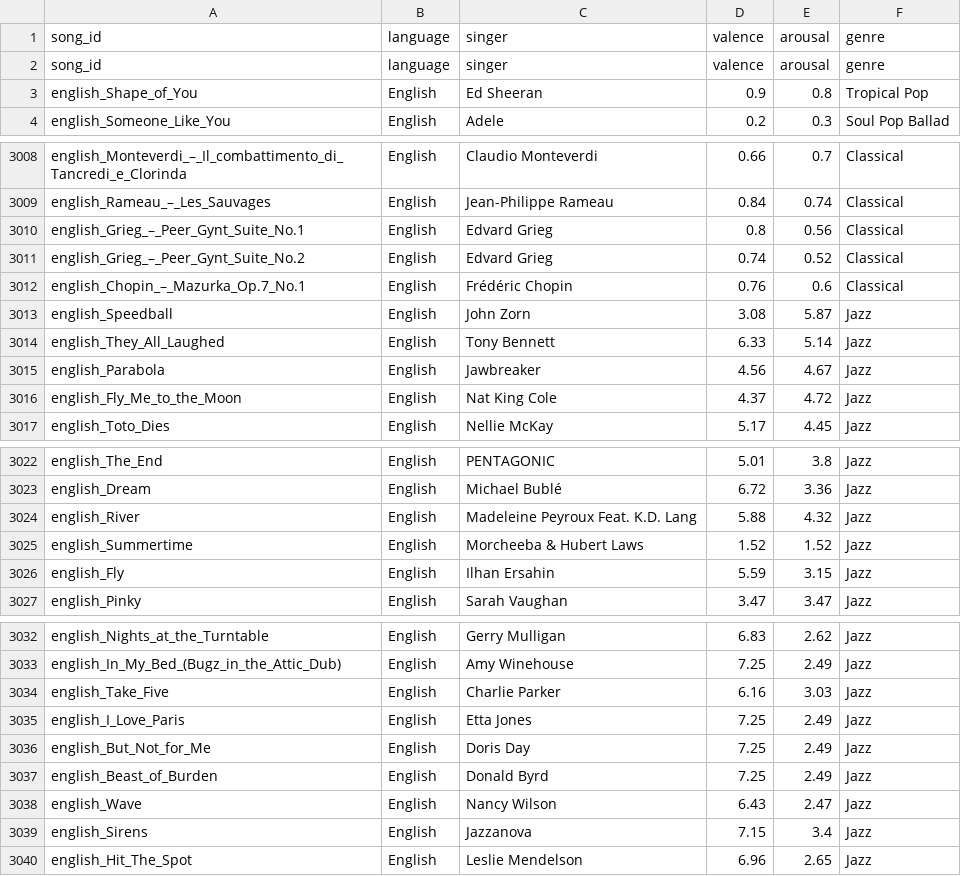
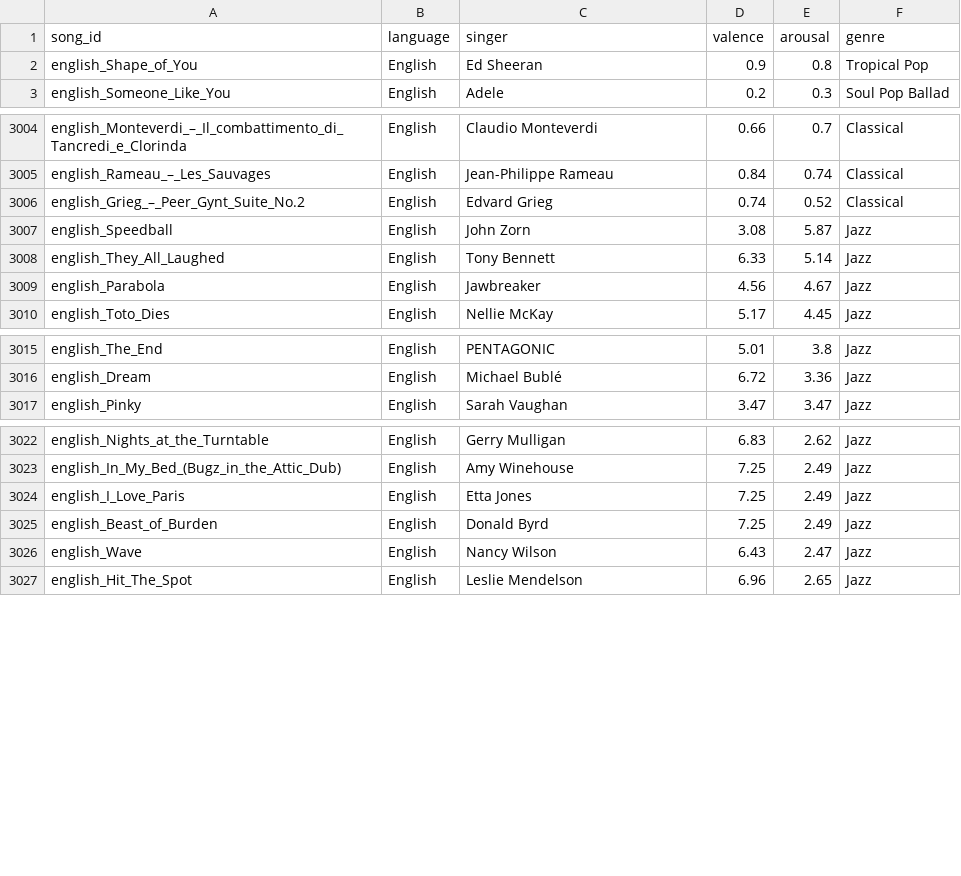
Before and after one commit to Abhilasha884/Final-year-project, a CSV file: data/labels.csv, drawn as a sheet; only a part is shown, gaps mark what is left out; the diff covers the shown part only; the diff names each change by its address in the sheet, - before the commit and + after, or states it on an @@ line.

```diff
--- a/data/labels.csv
+++ b/data/labels.csv
-row 2: song_id | language | singer | valence | arousal | genre
-row 3010: english_Grieg_–_Peer_Gynt_Suite_No.1 | English | Edvard Grieg | 0.8 | 0.56 | Classical
-row 3012: english_Chopin_–_Mazurka_Op.7_No.1 | English | Frédéric Chopin | 0.76 | 0.6 | Classical
-row 3016: english_Fly_Me_to_the_Moon | English | Nat King Cole | 4.37 | 4.72 | Jazz
-row 3024: english_River | English | Madeleine Peyroux Feat. K.D. Lang | 5.88 | 4.32 | Jazz
-row 3025: english_Summertime | English | Morcheeba & Hubert Laws | 1.52 | 1.52 | Jazz
-row 3026: english_Fly | English | Ilhan Ersahin | 5.59 | 3.15 | Jazz
-row 3034: english_Take_Five | English | Charlie Parker | 6.16 | 3.03 | Jazz
-row 3036: english_But_Not_for_Me | English | Doris Day | 7.25 | 2.49 | Jazz
-row 3039: english_Sirens | English | Jazzanova | 7.15 | 3.4 | Jazz
```
Also changed, not shown: 10 removed rows elsewhere in this file, 9 other files.
